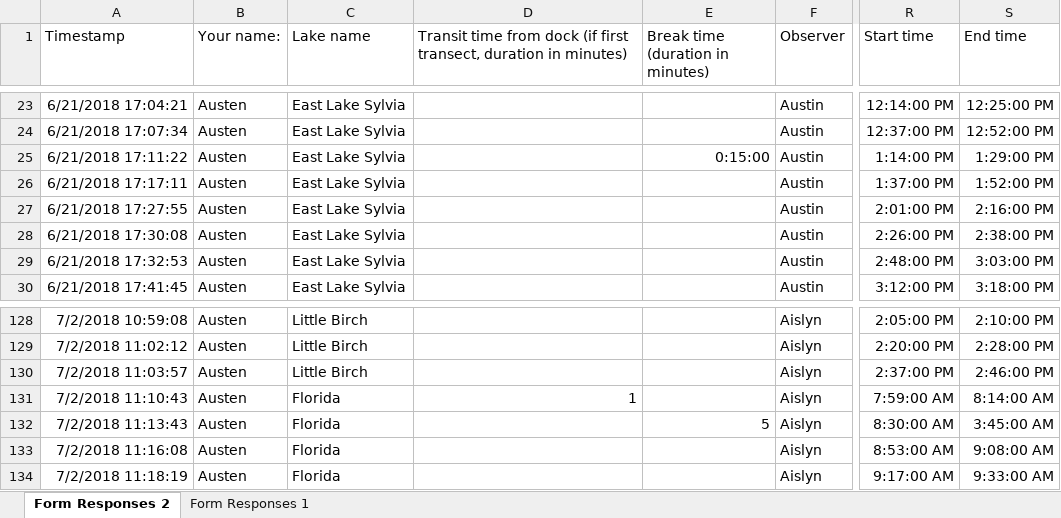
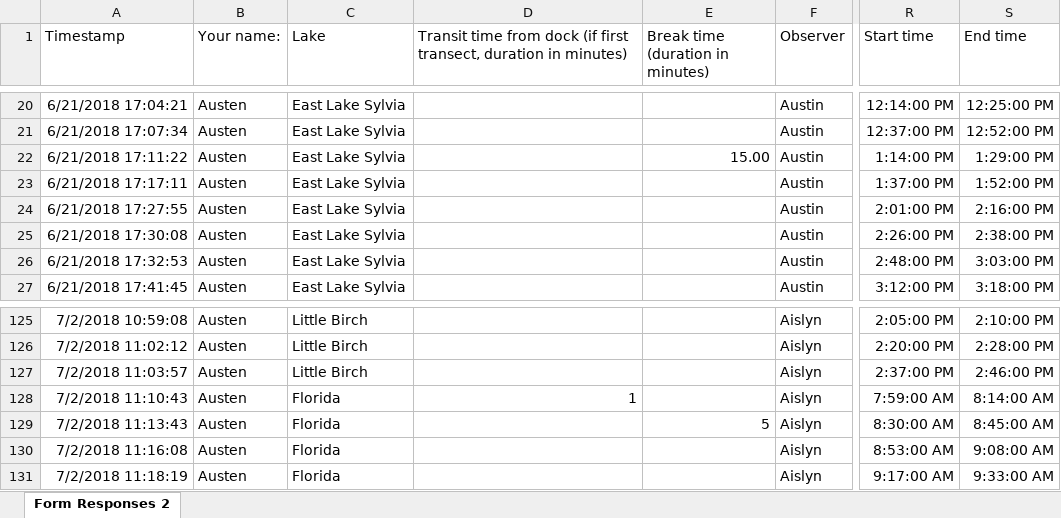
Before and after one commit to troutinthemilk/Zeebs-Season2, an Excel workbook: Data/Season2/Zebra mussel survey_ Day 1 (Responses).xlsx, sheet Form Responses 2, drawn as a sheet; only a part is shown, gaps mark what is left out; values as stored, in another font and other column widths than the file's, no borders; conditional formats not drawn; addresses are those after the commit; the diff covers the shown part only; the diff names each change by its address in the sheet, - before the commit and + after, or states it on an @@ line.

Commit message:
Added time efficiency analysis

```diff
--- a/Data/Season2/Zebra mussel survey_ Day 1 (Responses).xlsx (sheet Form Responses 2)
+++ b/Data/Season2/Zebra mussel survey_ Day 1 (Responses).xlsx (sheet Form Responses 2)
-sheet tab: Form Responses 1
-C1: Lake name
+C1: Lake
-E22 (Break time (duration in minutes)): 0:15:00
+E22 (Break time (duration in minutes)): 15.00
-S129 (End time): 3:45:00 AM
+S129 (End time): 8:45:00 AM
```
Also changed, not shown: 3 removed rows and 36 edited cells elsewhere in this sheet, 3 other files.
